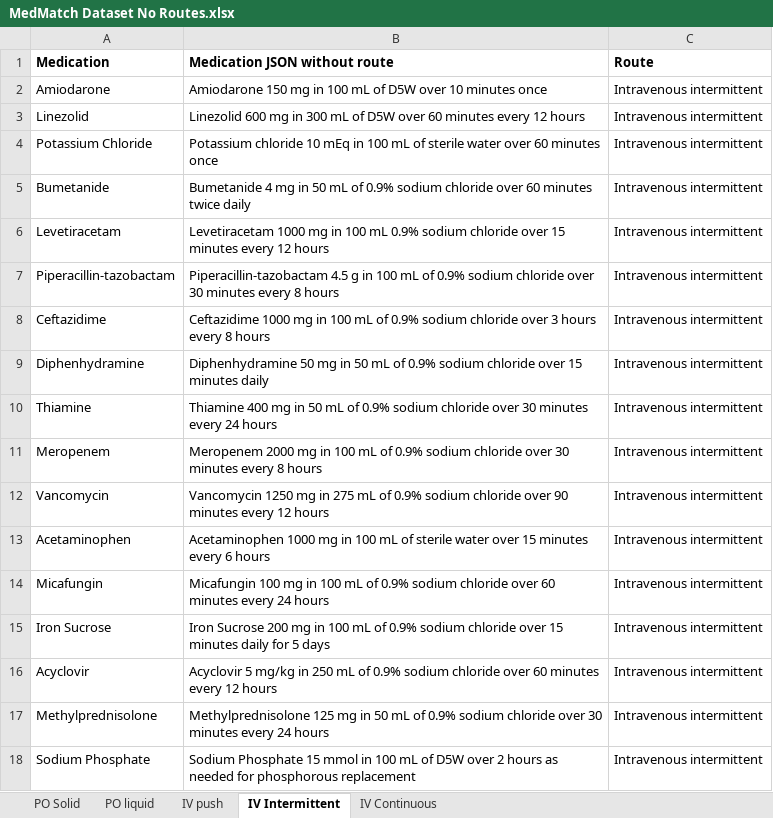
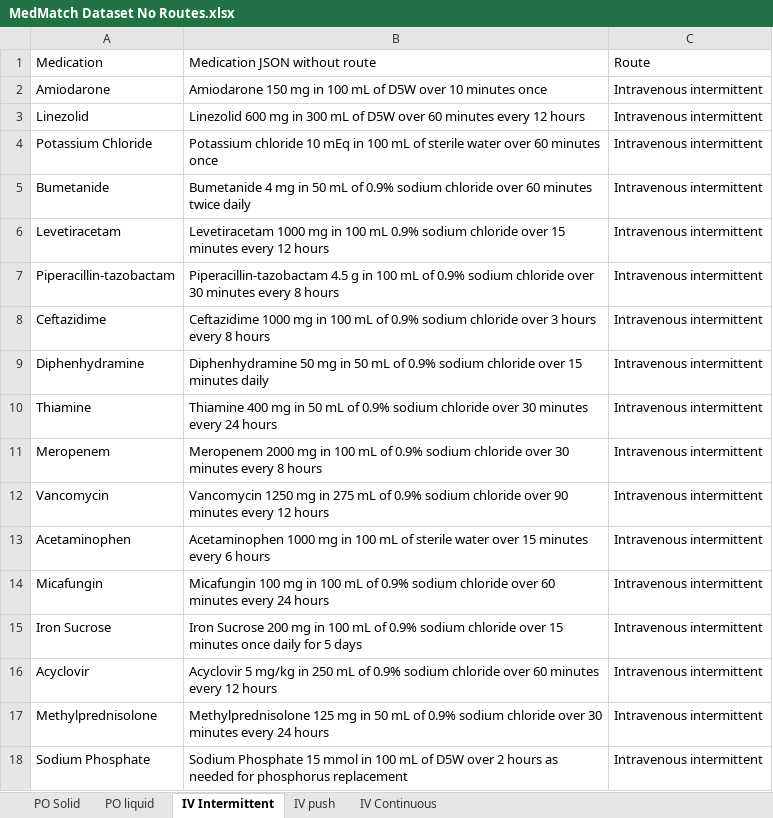
Before and after one commit to ndstl75/MedMatch, an Excel workbook: datasets/MedMatch Dataset No Routes.xlsx, sheet IV Intermittent, drawn as a sheet; values as stored, in another font and other column widths than the file's, no borders; the diff names each change by its address in the sheet, - before the commit and + after, or states it on an @@ line.

```diff
--- a/datasets/MedMatch Dataset No Routes.xlsx (sheet IV Intermittent)
+++ b/datasets/MedMatch Dataset No Routes.xlsx (sheet IV Intermittent)
@@ sheet tab order changed: PO Solid | PO liquid | IV Intermittent | IV push | IV Continuous @@
-A1:C1 bold: on
+A1:C1 bold: off
-B15: …15 minutes daily for…
+B15: …15 minutes once daily for…
-B18: …needed for phosphorous replacement
+B18: …needed for phosphorus replacement
```
Also changed, not shown: sheet IV push, sheet PO liquid, sheet IV Continuous, sheet PO Solid, datasets/MedMatch Dataset for Experiment_ Final.xlsx, 10 other files.
